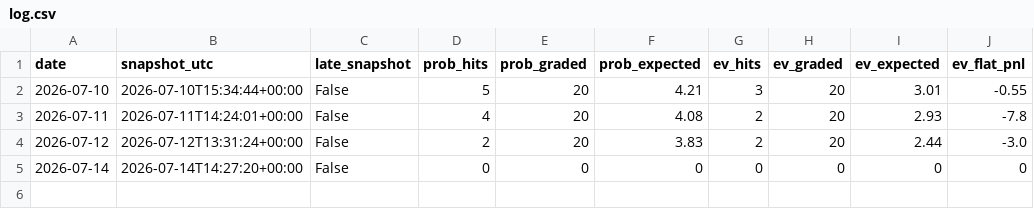
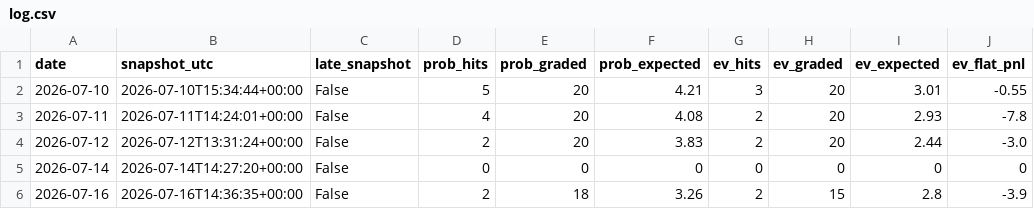
Before and after one commit to emf5278/Starter-jawn, a CSV file: results/log.csv, drawn as a sheet; the diff names each change by its address in the sheet, - before the commit and + after, or states it on an @@ line.

```diff
--- a/results/log.csv
+++ b/results/log.csv
+row 6: 2026-07-16 | 2026-07-16T14:36:35+00:00 | False | 2 | 18 | 3.26 | 2 | 15 | 2.8 | -3.9
```
Also changed, not shown: 2 other files.
